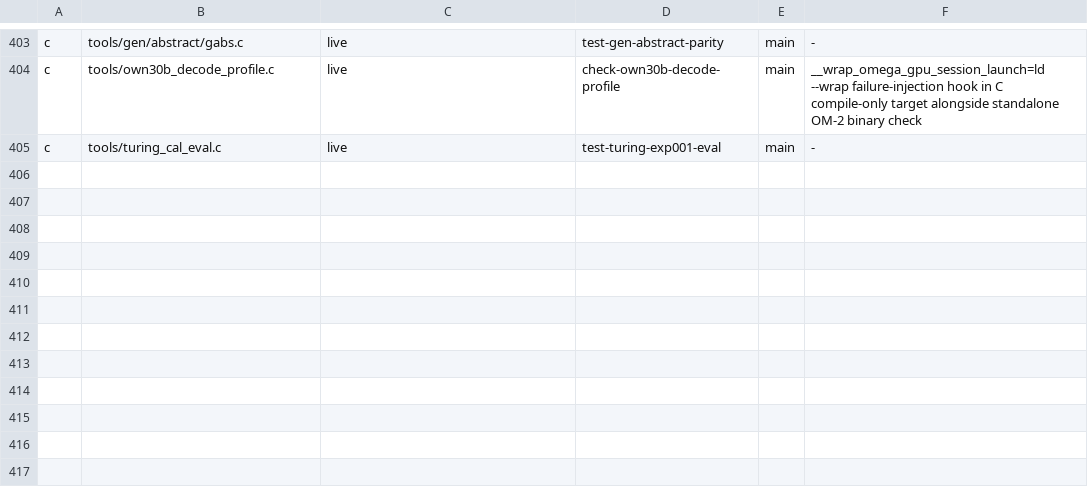
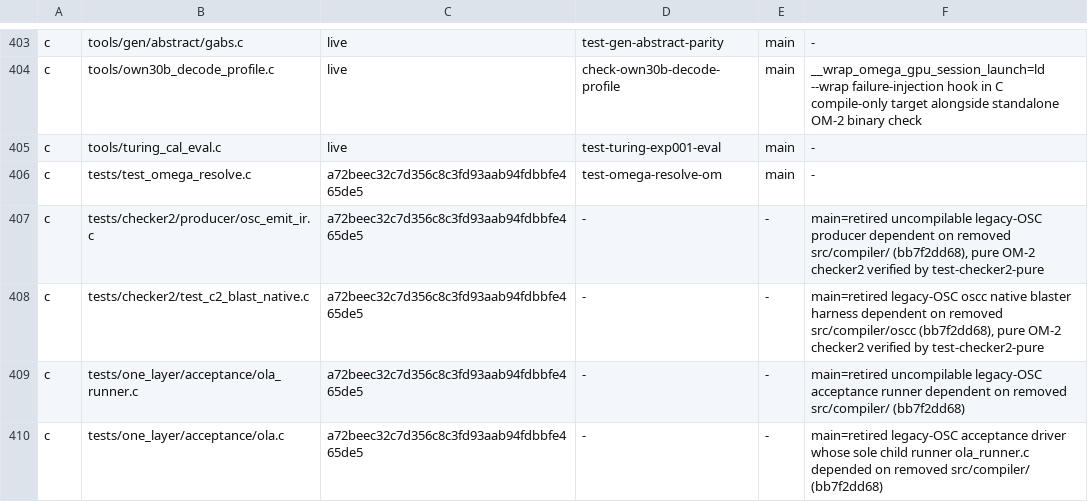
Before and after one commit to drakestapleton/omega-mv, a TSV file: docs/migration/PARITY.tsv, drawn as a sheet; only a part is shown, gaps mark what is left out; the diff covers the shown part only; the diff names each change by its address in the sheet, - before the commit and + after, or states it on an @@ line.

Commit message:
Stage 1 Wave S1-2: cut over oscv/test-resolve to pure OM-2 and retire 13 uncompilable legacy-OSC C files

```diff
--- a/docs/migration/PARITY.tsv
+++ b/docs/migration/PARITY.tsv
+row 406: c | tests/test_omega_resolve.c | a72beec32c7d356c8c3fd93aab94fdbbfe465de5 | test-omega-resolve-om | main | -
+row 407: c | tests/checker2/producer/osc_emit_ir.c | a72beec32c7d356c8c3fd93aab94fdbbfe465de5 | - | - | main=retired uncompilable legacy-OSC producer dependent on removed src/compiler/ (bb7f2dd68), pure OM-2 checker2 verified by test-checker2-pure
+row 408: c | tests/checker2/test_c2_blast_native.c | a72beec32c7d356c8c3fd93aab94fdbbfe465de5 | - | - | main=retired legacy-OSC oscc native blaster harness dependent on removed src/compiler/oscc (bb7f2dd68), pure OM-2 checker2 verified by test-checker2-pure
+row 409: c | tests/one_layer/acceptance/ola_runner.c | a72beec32c7d356c8c3fd93aab94fdbbfe465de5 | - | - | main=retired uncompilable legacy-OSC acceptance runner dependent on removed src/compiler/ (bb7f2dd68)
+row 410: c | tests/one_layer/acceptance/ola.c | a72beec32c7d356c8c3fd93aab94fdbbfe465de5 | - | - | main=retired legacy-OSC acceptance driver whose sole child runner ola_runner.c depended on removed src/compiler/ (bb7f2dd68)
```
Also changed, not shown: 5 added rows and 3 edited cells elsewhere in this file, 21 other files.
